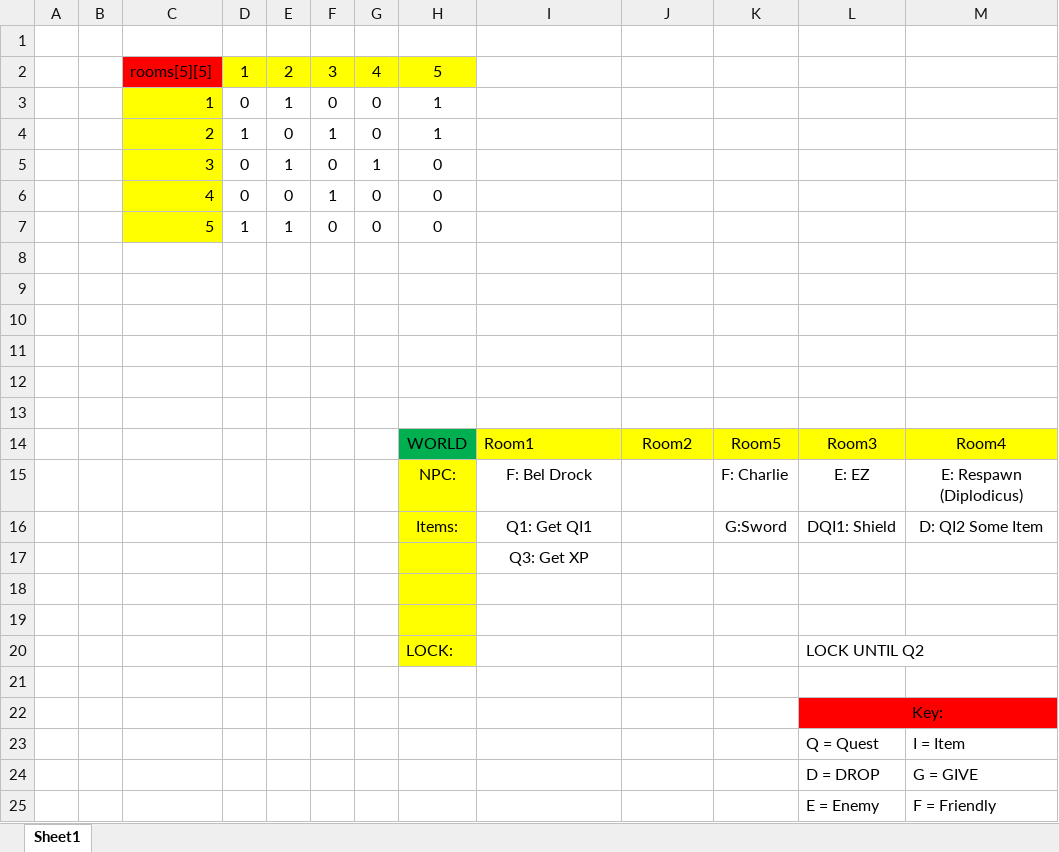
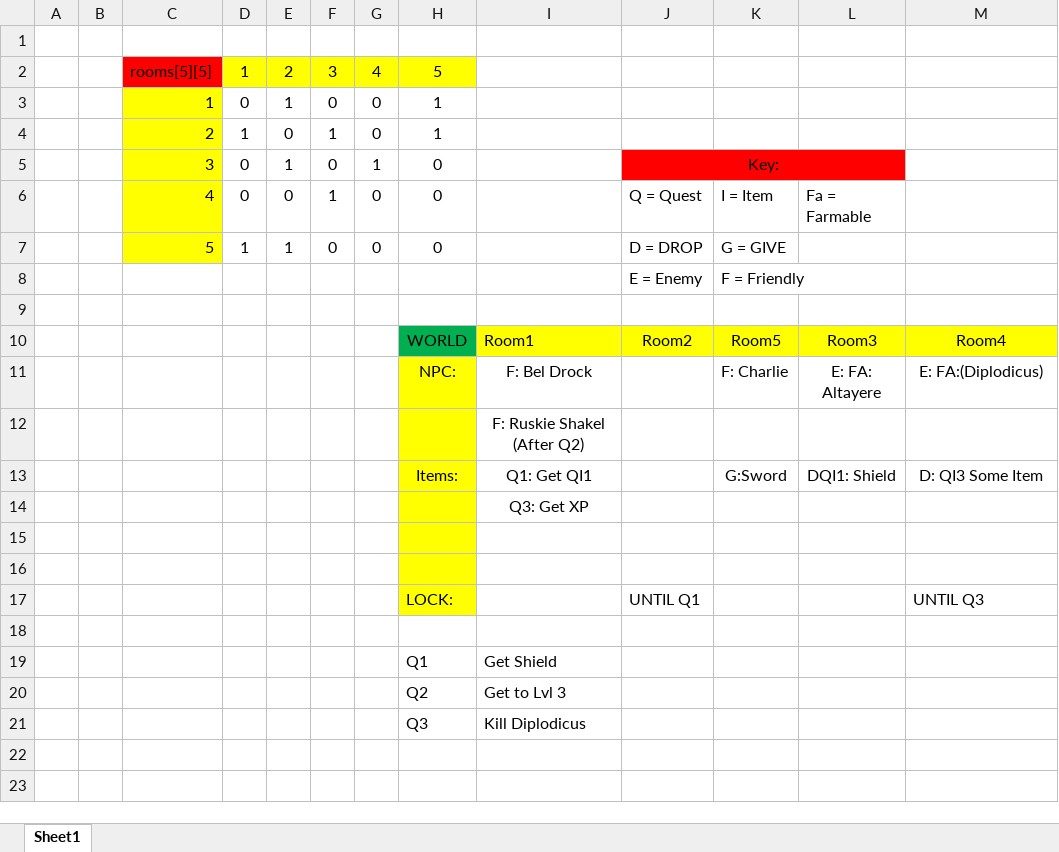
Before and after one commit to cwolter97/RPG, an Excel workbook: rooms.xlsx, sheet Sheet1, drawn as a sheet; values as stored, in another font and other column widths than the file's, no borders; charts and pictures not drawn; removed rows and columns are numbered as before the commit, all else as after; the diff names each change by its address in the sheet, - before the commit and + after, or states it on an @@ line.

Commit message:
Add files via upload

```diff
--- a/rooms.xlsx (sheet Sheet1)
+++ b/rooms.xlsx (sheet Sheet1)
-J5: (empty)
+J5: Key:
-J5:L5 fill: none
+J5:L5 fill: #FF0000
+J5:L5 merged
-J6: (empty)
+J6: Q = Quest
-K6: (empty)
+K6: I = Item
-L6: (empty)
+L6: Fa = Farmable
-J7: (empty)
+J7: D = DROP
-K7: (empty)
+K7: G = GIVE
-row 8: (empty)
+row 8:  |  |  |  |  |  |  |  |  | E = Enemy | F = Friendly
-row 9: (empty)
-row 10: (empty)
-row 11: (empty)
-row 12: (empty)
-L11: E: EZ
+L11: E: FA: Altayere
-M11: E: Respawn (Diplodicus)
+M11: E: FA:(Diplodicus)
+row 12:  |  |  |  |  |  |  |  | F: Ruskie Shakel (After Q2)
-M13: D: QI2 Some Item
+M13: D: QI3 Some Item
-row 20:  |  |  |  |  |  |  | LOCK: |  |  |  | LOCK UNTIL Q2
+row 17:  |  |  |  |  |  |  | LOCK: |  | UNTIL Q1 |  |  | UNTIL Q3
-row 22:  |  |  |  |  |  |  |  |  |  |  | Key:
-row 23:  |  |  |  |  |  |  |  |  |  |  | Q = Quest | I = Item
-row 24:  |  |  |  |  |  |  |  |  |  |  | D = DROP | G = GIVE
-row 25:  |  |  |  |  |  |  |  |  |  |  | E = Enemy | F = Friendly
+row 19:  |  |  |  |  |  |  | Q1 | Get Shield
+row 20:  |  |  |  |  |  |  | Q2 | Get to Lvl 3
+row 21:  |  |  |  |  |  |  | Q3 | Kill Diplodicus
```
Also changed, not shown: charts or pictures.
